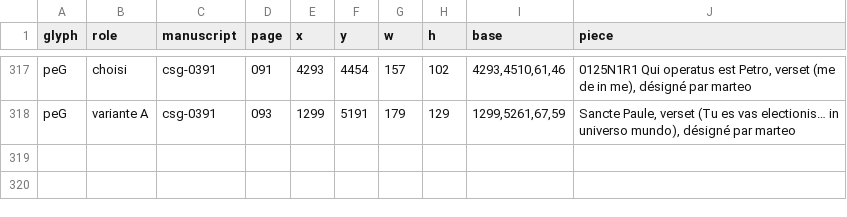
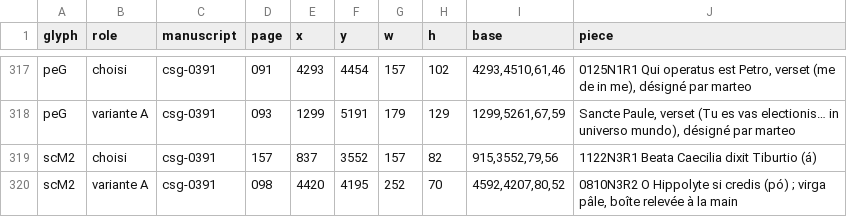
Before and after one commit to Nocturnale-Romanum/tooling, a CSV file: .claude/skills/grehartker/sources/exemplaires.csv, drawn as a sheet; only a part is shown, gaps mark what is left out; the diff names each change by its address in the sheet, - before the commit and + after, or states it on an @@ line.

```diff
--- a/.claude/skills/grehartker/sources/exemplaires.csv
+++ b/.claude/skills/grehartker/sources/exemplaires.csv
+row 319: scM2 | choisi | csg-0391 | 157 | 837 | 3552 | 157 | 82 | 915,3552,79,56 | 1122N3R1 Beata Caecilia dixit Tiburtio (á)
+row 320: scM2 | variante A | csg-0391 | 098 | 4420 | 4195 | 252 | 70 | 4592,4207,80,52 | 0810N3R2 O Hippolyte si credis (pó) ; virga pâle, boîte relevée à la main
```
Also changed, not shown: 1 other file.
